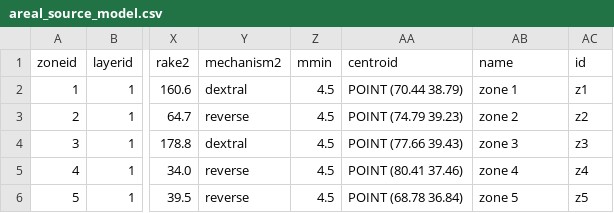
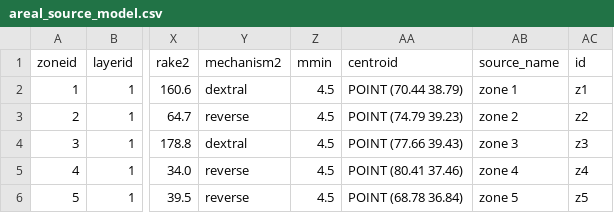
Before and after one commit to nackerley/indian-subcontinent-psha, a CSV file: Source Models/areal_source_model.csv, drawn as a sheet; only a part is shown, gaps mark what is left out; the diff names each change by its address in the sheet, - before the commit and + after, or states it on an @@ line.

Commit message:
corrected source naming by using series.source_name instead of series.name - which gets confused with the row index of a DataFrame!
Former-commit-id: 07269231b892990af2932356f75a264d6263a03f

```diff
--- a/Source Models/areal_source_model.csv
+++ b/Source Models/areal_source_model.csv
-AB1: name
+AB1: source_name
```
